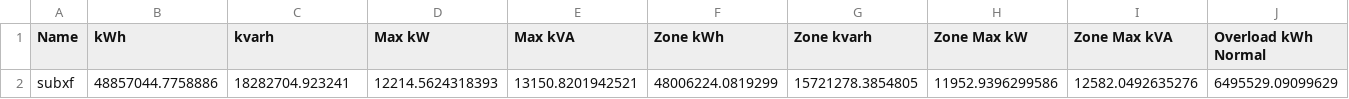
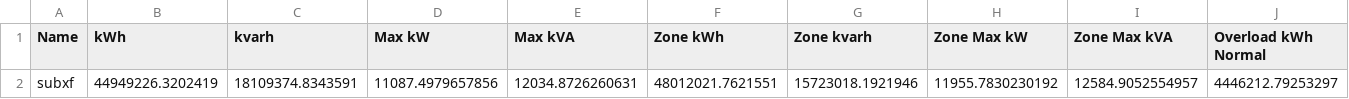
Before and after one commit to NMSU-OASIS/openDSSControl, a CSV file: BallState/Ball_State/DI_yr_1/EnergyMeterTotals_1.CSV, drawn as a sheet; only a part is shown; the diff covers the shown part only; the diff names each change by its address in the sheet, - before the commit and + after, or states it on an @@ line.

```diff
--- a/BallState/Ball_State/DI_yr_1/EnergyMeterTotals_1.CSV
+++ b/BallState/Ball_State/DI_yr_1/EnergyMeterTotals_1.CSV
-B2 (kWh): 48857044.7758886
+B2 (kWh): 44949226.3202419
-C2 (kvarh): 18282704.923241
+C2 (kvarh): 18109374.8343591
-D2 (Max kW): 12214.5624318393
+D2 (Max kW): 11087.4979657856
-E2 (Max kVA): 13150.8201942521
+E2 (Max kVA): 12034.8726260631
-F2 (Zone kWh): 48006224.0819299
+F2 (Zone kWh): 48012021.7621551
-G2 (Zone kvarh): 15721278.3854805
+G2 (Zone kvarh): 15723018.1921946
-H2 (Zone Max kW): 11952.9396299586
+H2 (Zone Max kW): 11955.7830230192
-I2 (Zone Max kVA): 12582.0492635276
+I2 (Zone Max kVA): 12584.9052554957
-J2 (Overload kWh Normal): 6495529.09099629
+J2 (Overload kWh Normal): 4446212.79253297
```
Also changed, not shown: 25 edited cells elsewhere in this file, BallState/Ball_State/DI_yr_1/SystemMeter_1.CSV, BallState/Ball_State/DI_yr_1/Totals_1.CSV, 24 other files.
